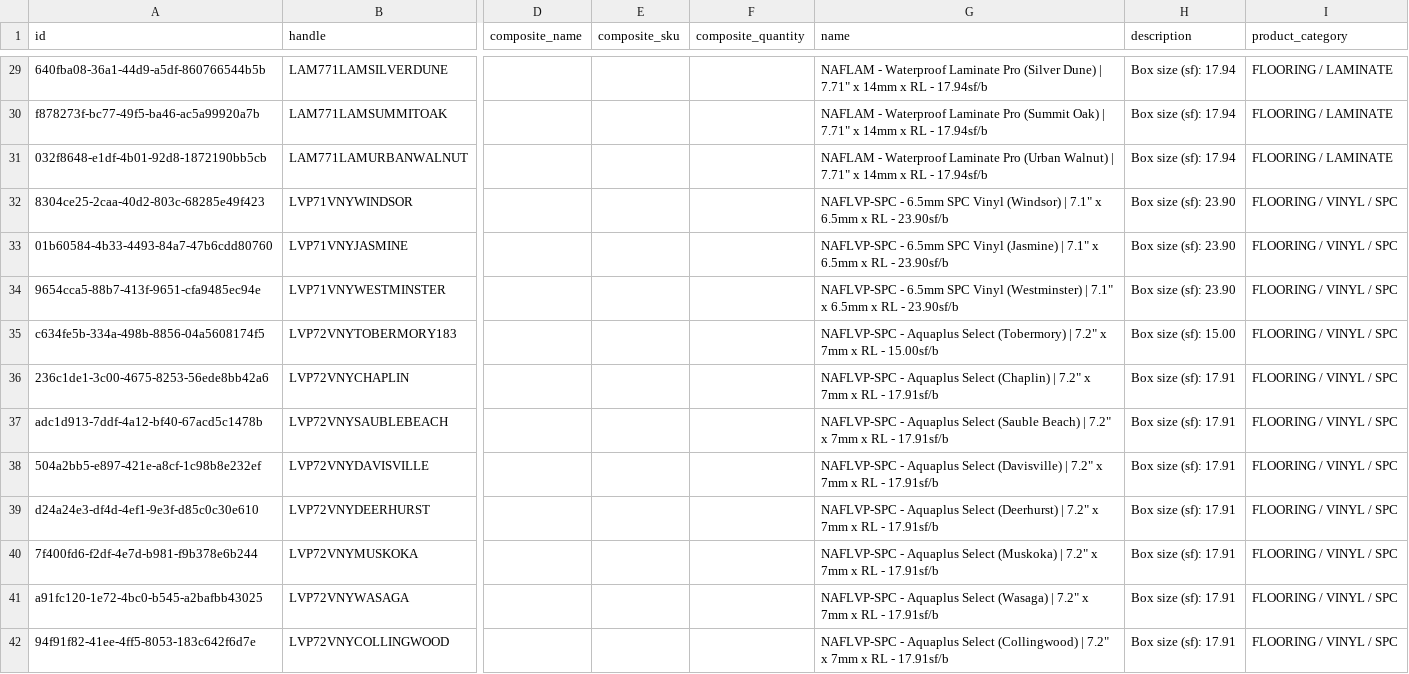
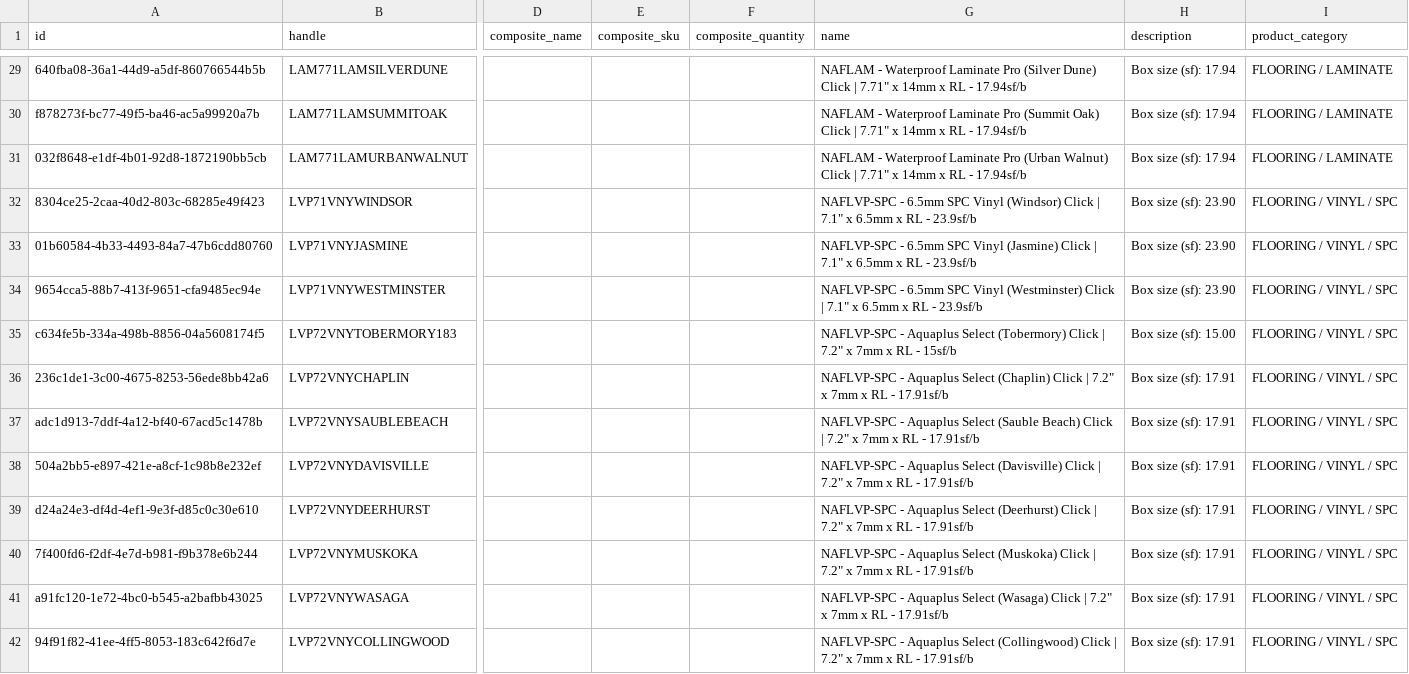
Before and after one commit to albertngo/titan-agents-repo, a CSV file: ingest/2026-09-20/faw_pl317_ls_upload_2026-09-20.csv, drawn as a sheet; only a part is shown, gaps mark what is left out; the diff covers the shown part only; the diff names each change by its address in the sheet, - before the commit and + after, or states it on an @@ line.

```diff
--- a/ingest/2026-09-20/faw_pl317_ls_upload_2026-09-20.csv
+++ b/ingest/2026-09-20/faw_pl317_ls_upload_2026-09-20.csv
-G29 (name): …(Silver Dune) | 7.71"…
+G29 (name): …(Silver Dune) Click | 7.71"…
-G30 (name): …(Summit Oak) | 7.71"…
+G30 (name): …(Summit Oak) Click | 7.71"…
-G31 (name): …(Urban Walnut) | 7.71"…
+G31 (name): …(Urban Walnut) Click | 7.71"…
-G32 (name): …Vinyl (Windsor) | 7.1" x 6.5mm x RL - 23.90sf/b
+G32 (name): …Vinyl (Windsor) Click | 7.1" x 6.5mm x RL - 23.9sf/b
-G33 (name): …Vinyl (Jasmine) | 7.1" x 6.5mm x RL - 23.90sf/b
+G33 (name): …Vinyl (Jasmine) Click | 7.1" x 6.5mm x RL - 23.9sf/b
-G34 (name): …Vinyl (Westminster) | 7.1" x 6.5mm x RL - 23.90sf/b
+G34 (name): …Vinyl (Westminster) Click | 7.1" x 6.5mm x RL - 23.9sf/b
-G35 (name): …Select (Tobermory) | 7.2" x 7mm x RL - 15.00sf/b
+G35 (name): …Select (Tobermory) Click | 7.2" x 7mm x RL - 15sf/b
-G36 (name): …Select (Chaplin) | 7.2"…
+G36 (name): …Select (Chaplin) Click | 7.2"…
-G37 (name): …(Sauble Beach) | 7.2"…
+G37 (name): …(Sauble Beach) Click | 7.2"…
-G38 (name): …Select (Davisville) | 7.2"…
+G38 (name): …Select (Davisville) Click | 7.2"…
-G39 (name): …Select (Deerhurst) | 7.2"…
+G39 (name): …Select (Deerhurst) Click | 7.2"…
-G40 (name): …Select (Muskoka) | 7.2"…
+G40 (name): …Select (Muskoka) Click | 7.2"…
-G41 (name): …Select (Wasaga) | 7.2"…
+G41 (name): …Select (Wasaga) Click | 7.2"…
-G42 (name): …Select (Collingwood) | 7.2"…
+G42 (name): …Select (Collingwood) Click | 7.2"…
```
Also changed, not shown: 151 edited cells elsewhere in this file, ingest/2026-09-20/faw_ls_upload_2026-09-20.csv.
